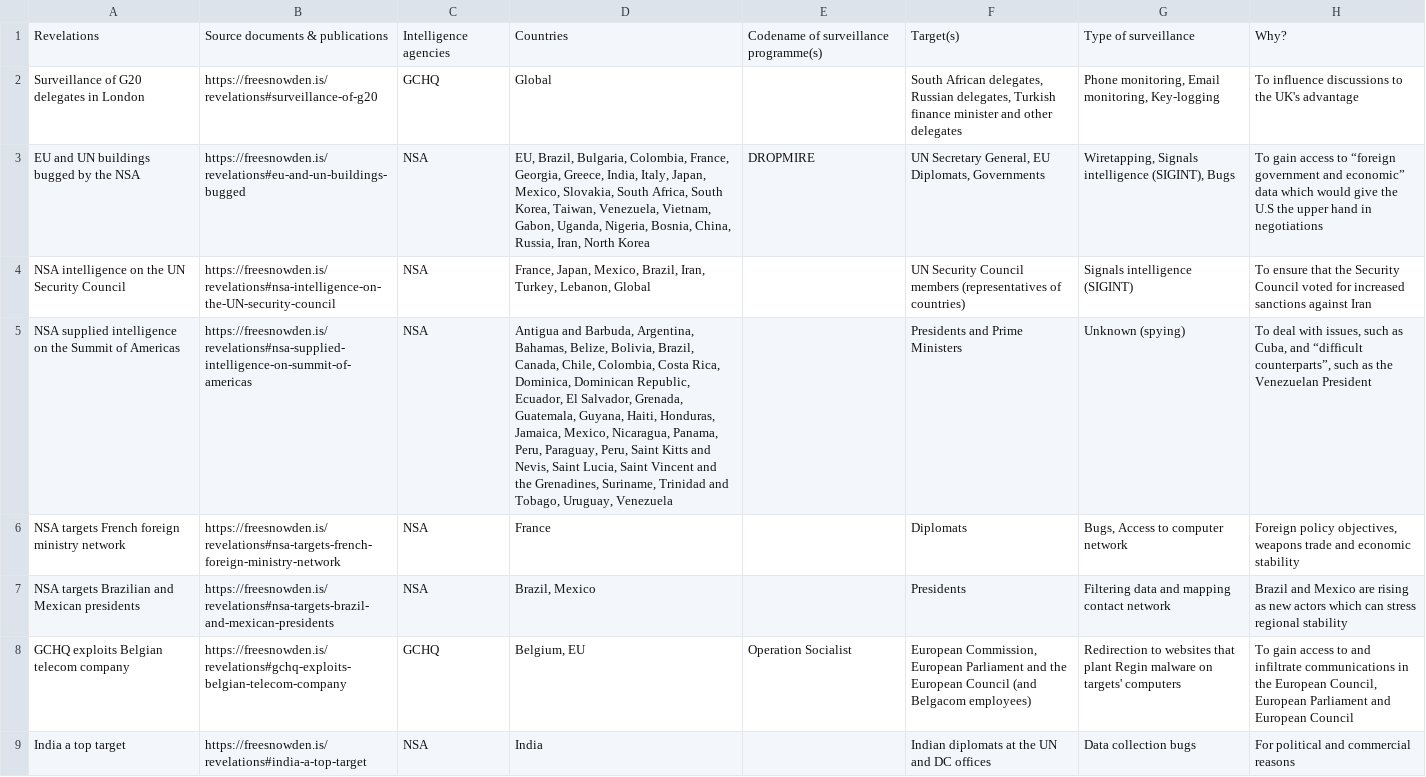
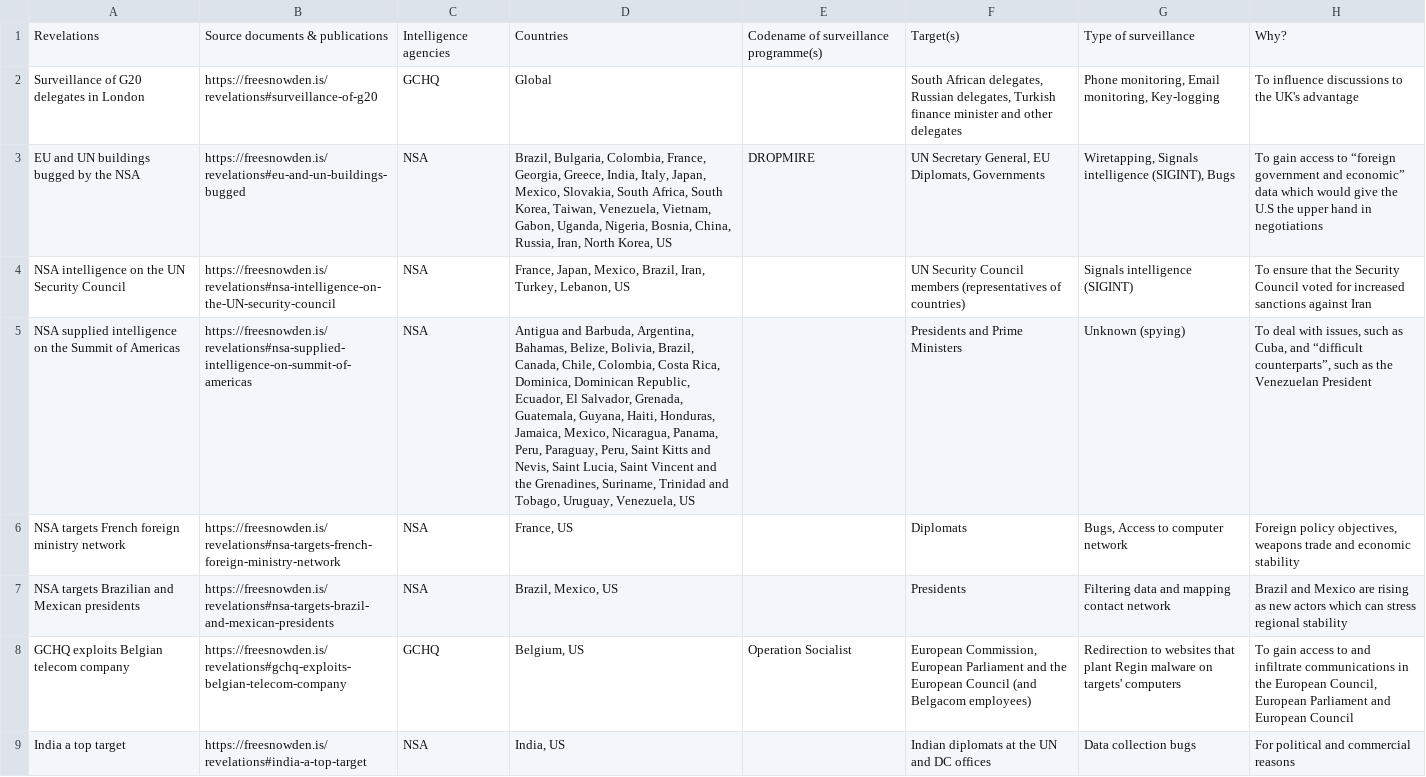
Before and after one commit to surveillance-without-borders/surveillance-without-borders, a CSV file: app/data/Politicians.csv, drawn as a sheet; only a part is shown; the diff covers the shown part only; the diff names each change by its address in the sheet, - before the commit and + after, or states it on an @@ line.

Commit message:
polished IAC, INT, corporations and politicians csvs

```diff
--- a/app/data/Politicians.csv
+++ b/app/data/Politicians.csv
-D3: EU, Brazil, Bulgaria, Colombia, France, Georgia, Greece, India, Italy, Japan, Mexico, Slovakia, South Africa, South Korea, Taiwan, Venezuela, Vietnam, Gabon, Uganda, Nigeria, Bosnia, China, Russia, Iran, North Korea
+D3: Brazil, Bulgaria, Colombia, France, Georgia, Greece, India, Italy, Japan, Mexico, Slovakia, South Africa, South Korea, Taiwan, Venezuela, Vietnam, Gabon, Uganda, Nigeria, Bosnia, China, Russia, Iran, North Korea, US
-D4: …Turkey, Lebanon, Global
+D4: …Turkey, Lebanon, US
-D5: …Tobago, Uruguay, Venezuela
+D5: …Tobago, Uruguay, Venezuela, US
-D6: France
+D6: France, US
-D7: Brazil, Mexico
+D7: Brazil, Mexico, US
-D8: Belgium, EU
+D8: Belgium, US
-D9: India
+D9: India, US
```
Also changed, not shown: 20 edited cells elsewhere in this file, app/data/CollaborationIAC.csv, app/data/CollaborationINT.csv, 2 other files.
